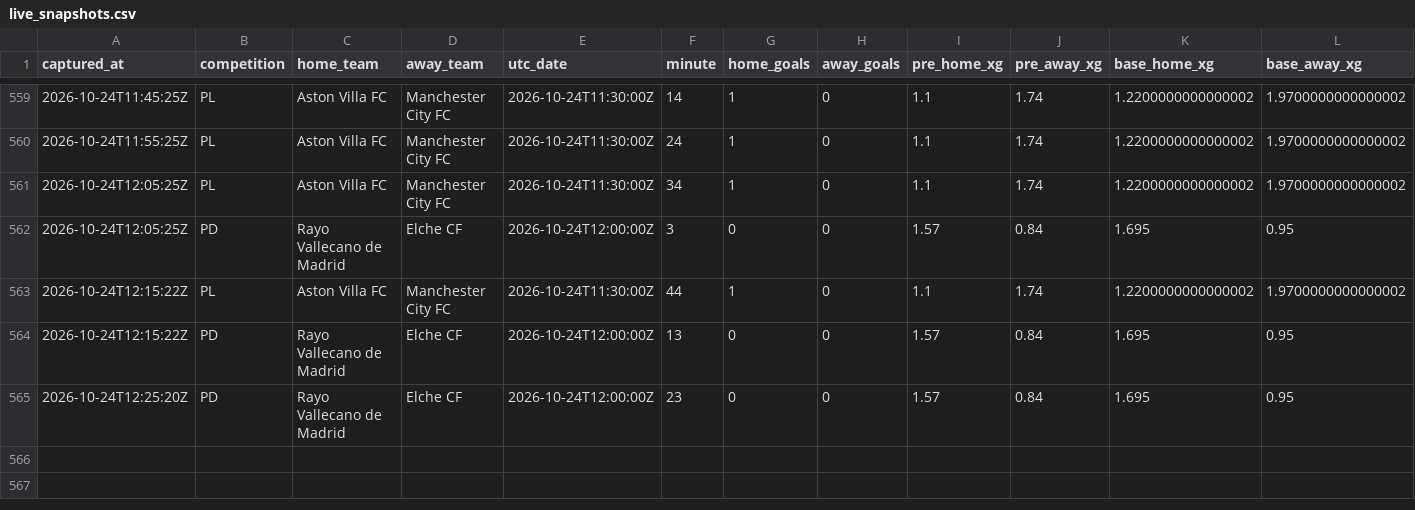
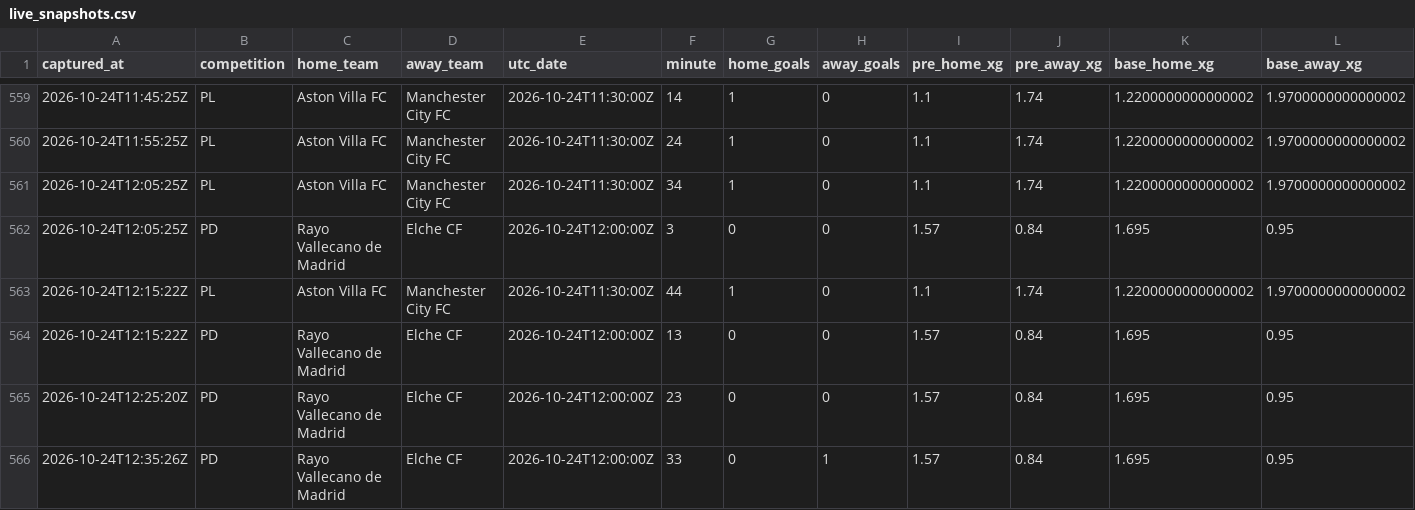
Before and after one commit to ecastc2607-cmd/football_prediction, a CSV file: data/tracking/live_snapshots.csv, drawn as a sheet; only a part is shown, gaps mark what is left out; rows hold the shown columns only; the diff names each change by its address in the sheet, - before the commit and + after, or states it on an @@ line.

```diff
--- a/data/tracking/live_snapshots.csv
+++ b/data/tracking/live_snapshots.csv
+row 566: 2026-10-24T12:35:26Z | PD | Rayo Vallecano de Madrid | Elche CF | 2026-10-24T12:00:00Z | 33 | 0 | 1 | 1.57 | 0.84 | 1.695 | 0.95
```
Also changed, not shown: data/tracking/live_odds_snapshots.csv.
